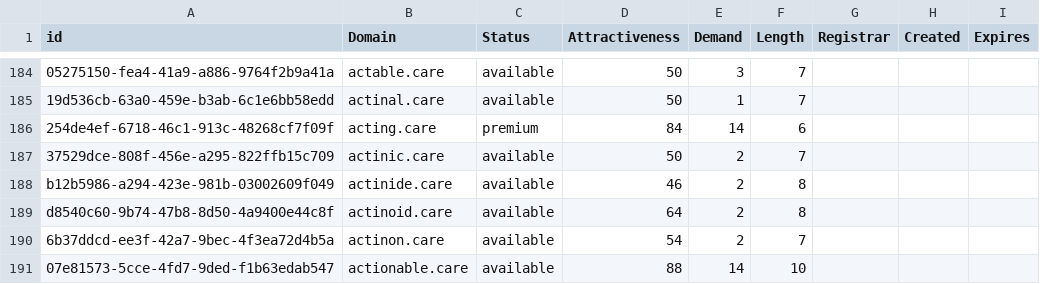
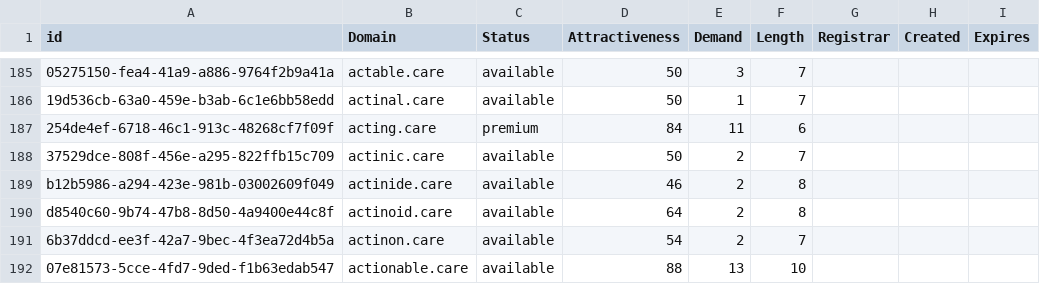
Before and after one commit to UniqueDomains/care-oneword-domains, a CSV file: care.csv, drawn as a sheet; only a part is shown, gaps mark what is left out; addresses are those after the commit; the diff covers the shown part only; the diff names each change by its address in the sheet, - before the commit and + after, or states it on an @@ line.

```diff
--- a/care.csv
+++ b/care.csv
-E187 (Demand): 14
+E187 (Demand): 11
-E192 (Demand): 14
+E192 (Demand): 13
```
Also changed, not shown: 1 added row, 1 removed row and 34 edited cells elsewhere in this file, 1 other file.
